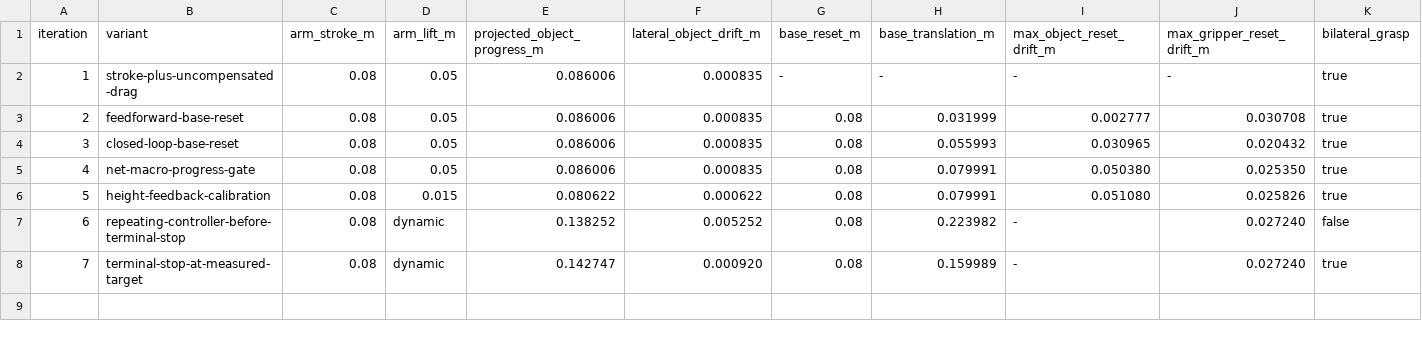
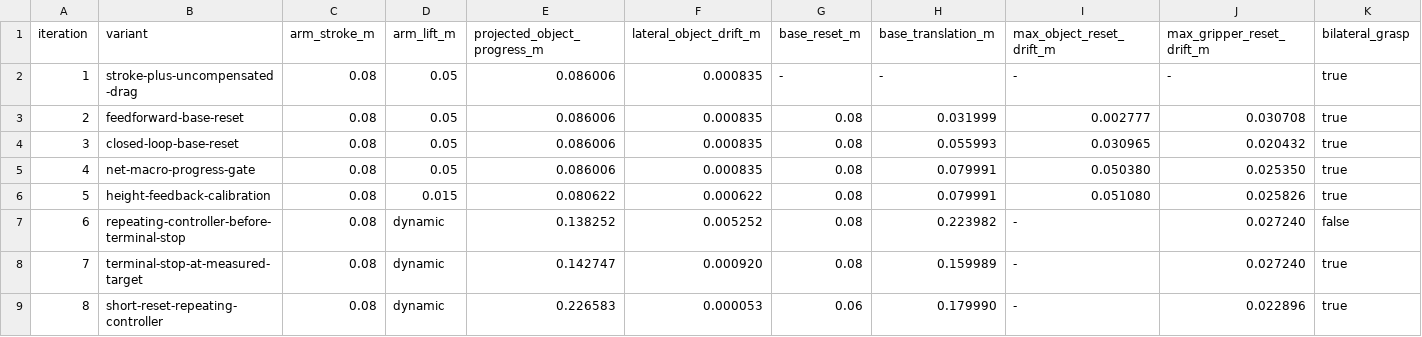
Before and after one commit to wp-a/jciiot-2026-workspace, a TSV file: autoresearch/classic-260729-inchworm-transport/results.tsv, drawn as a sheet; only a part is shown; rows hold the shown columns only; the diff names each change by its address in the sheet, - before the commit and + after, or states it on an @@ line.

```diff
--- a/autoresearch/classic-260729-inchworm-transport/results.tsv
+++ b/autoresearch/classic-260729-inchworm-transport/results.tsv
+row 9: 8 | short-reset-repeating-controller | 0.08 | dynamic | 0.226583 | 0.000053 | 0.06 | 0.179990 | - | 0.022896 | true
```
Also changed, not shown: 2 other files.
